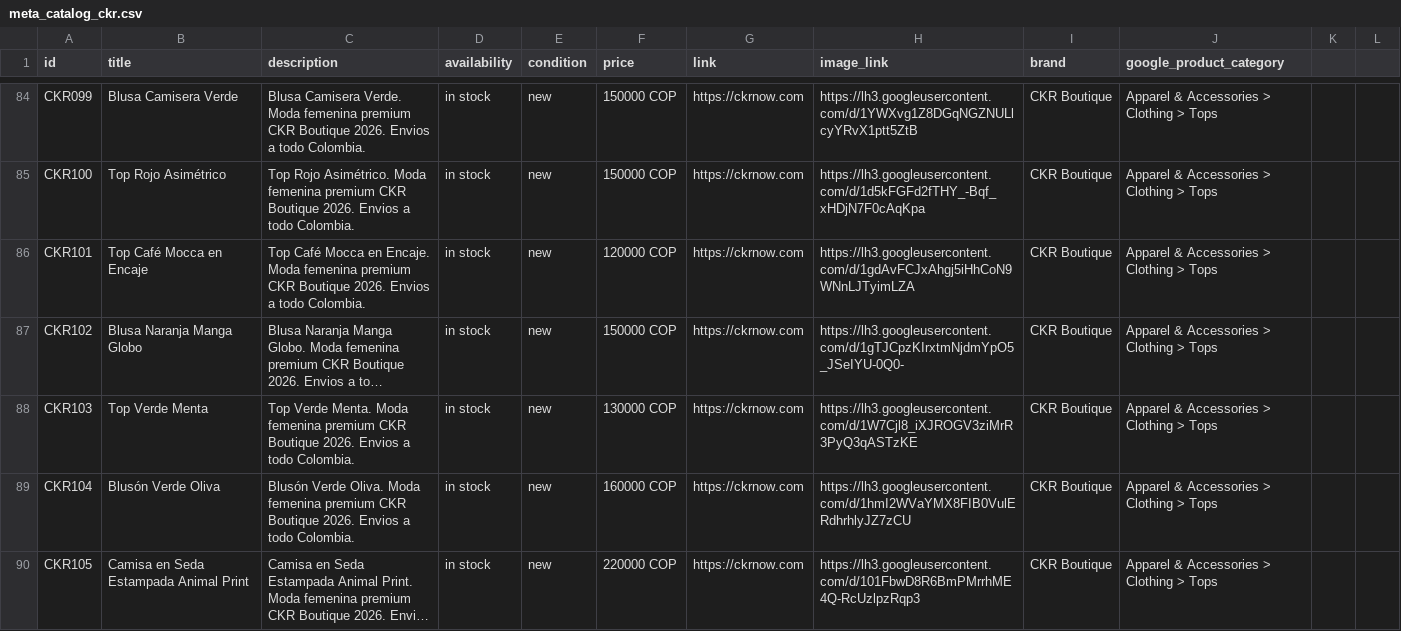
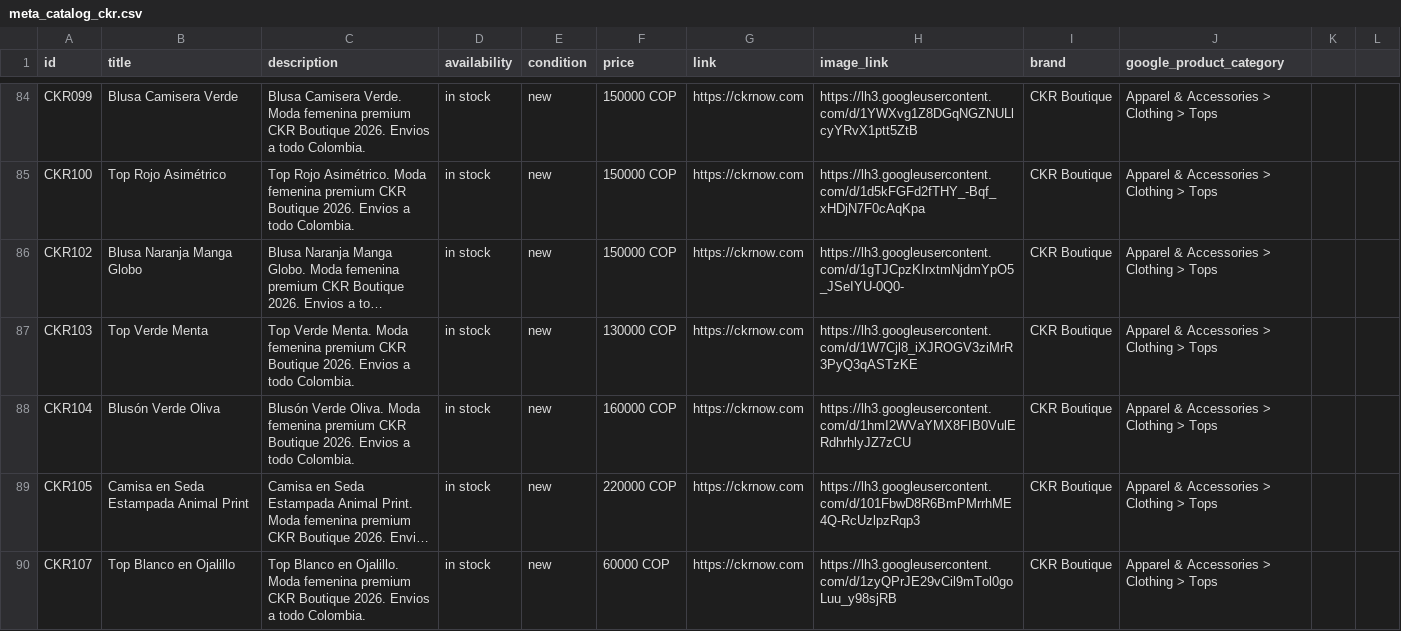
Before and after one commit to alvapas75-afk/ckrnow-website, a CSV file: meta_catalog_ckr.csv, drawn as a sheet; only a part is shown, gaps mark what is left out; the shorter side is filled out with more unchanged rows; long unchanged cells end in …; the diff covers the shown part only; the diff names each change by its address in the sheet, - before the commit and + after, or states it on an @@ line.

```diff
--- a/meta_catalog_ckr.csv
+++ b/meta_catalog_ckr.csv
-row 86: CKR101 | Top Café Mocca en Encaje | Top Café Mocca en Encaje. Moda femenina premium CKR Boutique 2026. Envios a todo Colombia. | in stock | new | 120000 COP | https://ckrnow.com | https://lh3.googleusercontent.com/d/1gdAvFCJxAhgj5iHhCoN9WNnLJTyimLZA | CKR Boutique | Apparel & Accessories > Clothing > Tops
```
Also changed, not shown: 3 removed rows elsewhere in this file, 2 other files.
